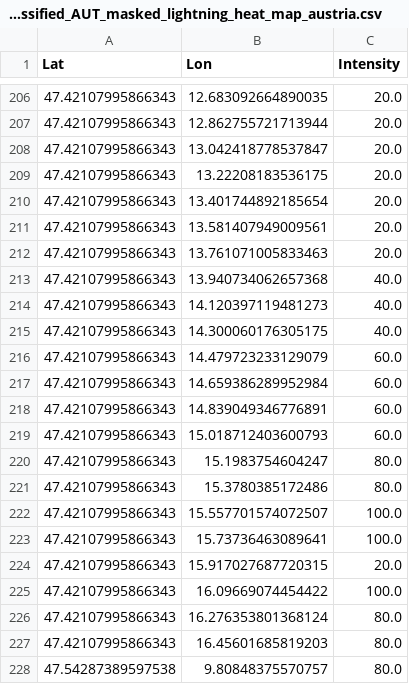
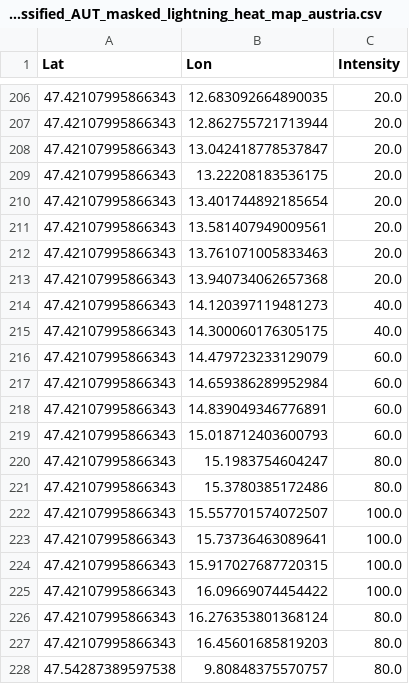
Before and after one commit to ygzylmz/Weather, a CSV file: map_classified_AUT_masked_lightning_heat_map_austria.csv, drawn as a sheet; only a part is shown, gaps mark what is left out.

```diff
--- a/map_classified_AUT_masked_lightning_heat_map_austria.csv
+++ b/map_classified_AUT_masked_lightning_heat_map_austria.csv
@@ -212,3 +212,3 @@ Lat,Lon,Intensity
 47.42107995866343,13.761071005833463,20.0
-47.42107995866343,13.940734062657368,40.0
+47.42107995866343,13.940734062657368,20.0
 47.42107995866343,14.120397119481273,40.0
@@ -223,3 +223,3 @@ Lat,Lon,Intensity
 47.42107995866343,15.73736463089641,100.0
-47.42107995866343,15.917027687720315,20.0
+47.42107995866343,15.917027687720315,100.0
 47.42107995866343,16.09669074454422,100.0
```
Also changed, not shown: 1 other file.
